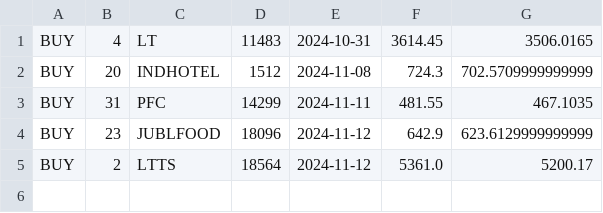
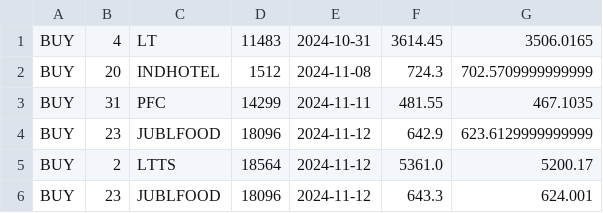
Before and after one commit to Surya86899/AngelOne, a CSV file: investment.csv, drawn as a sheet; the diff names each change by its address in the sheet, - before the commit and + after, or states it on an @@ line.

```diff
--- a/investment.csv
+++ b/investment.csv
+row 6: BUY | 23 | JUBLFOOD | 18096 | 2024-11-12 | 643.3 | 624.001
```
